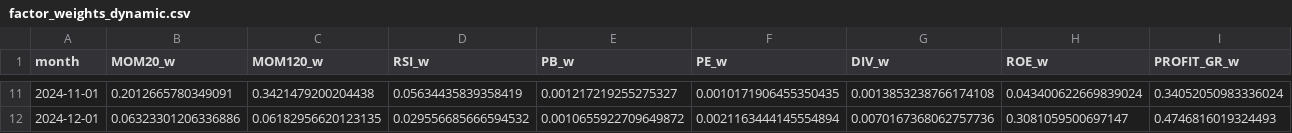
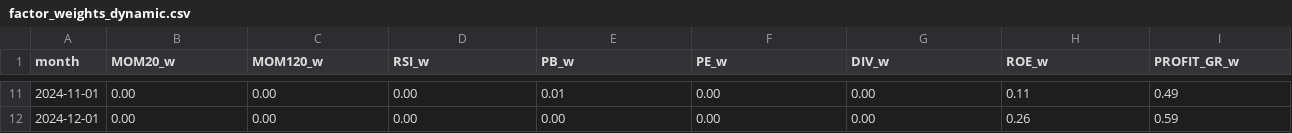
Before and after one commit to XanderZhou2022/quant_investment_final_project, a CSV file: data/factor_weights_dynamic.csv, drawn as a sheet; only a part is shown, gaps mark what is left out; the diff covers the shown part only; the diff names each change by its address in the sheet, - before the commit and + after, or states it on an @@ line.

Commit message:
factor

```diff
--- a/data/factor_weights_dynamic.csv
+++ b/data/factor_weights_dynamic.csv
-B11 (MOM20_w): 0.2012665780349091
+B11 (MOM20_w): 0.00
-C11 (MOM120_w): 0.3421479200204438
+C11 (MOM120_w): 0.00
-D11 (RSI_w): 0.05634435839358419
+D11 (RSI_w): 0.00
-E11 (PB_w): 0.001217219255275327
+E11 (PB_w): 0.01
-F11 (PE_w): 0.0010171906455350435
+F11 (PE_w): 0.00
-G11 (DIV_w): 0.0013853238766174108
+G11 (DIV_w): 0.00
-H11 (ROE_w): 0.043400622669839024
+H11 (ROE_w): 0.11
-I11 (PROFIT_GR_w): 0.34052050983336024
+I11 (PROFIT_GR_w): 0.49
-B12 (MOM20_w): 0.06323301206336886
+B12 (MOM20_w): 0.00
-C12 (MOM120_w): 0.06182956620123135
+C12 (MOM120_w): 0.00
-D12 (RSI_w): 0.029556685666594532
+D12 (RSI_w): 0.00
-E12 (PB_w): 0.0010655922709649872
+E12 (PB_w): 0.00
-F12 (PE_w): 0.0021163444145554894
+F12 (PE_w): 0.00
-G12 (DIV_w): 0.0070167368062757736
+G12 (DIV_w): 0.00
-H12 (ROE_w): 0.3081059500697147
+H12 (ROE_w): 0.26
-I12 (PROFIT_GR_w): 0.4746816019324493
+I12 (PROFIT_GR_w): 0.59
```
Also changed, not shown: 94 edited cells elsewhere in this file, data/factor_prediction.csv, 1 other file.
